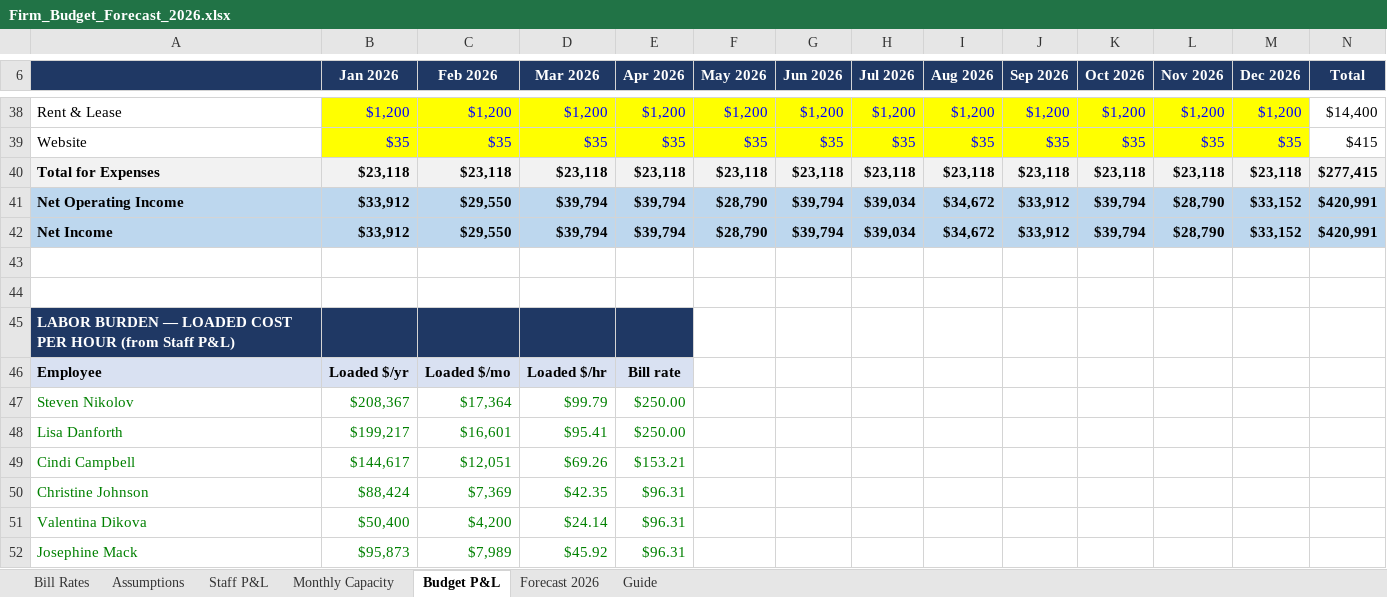
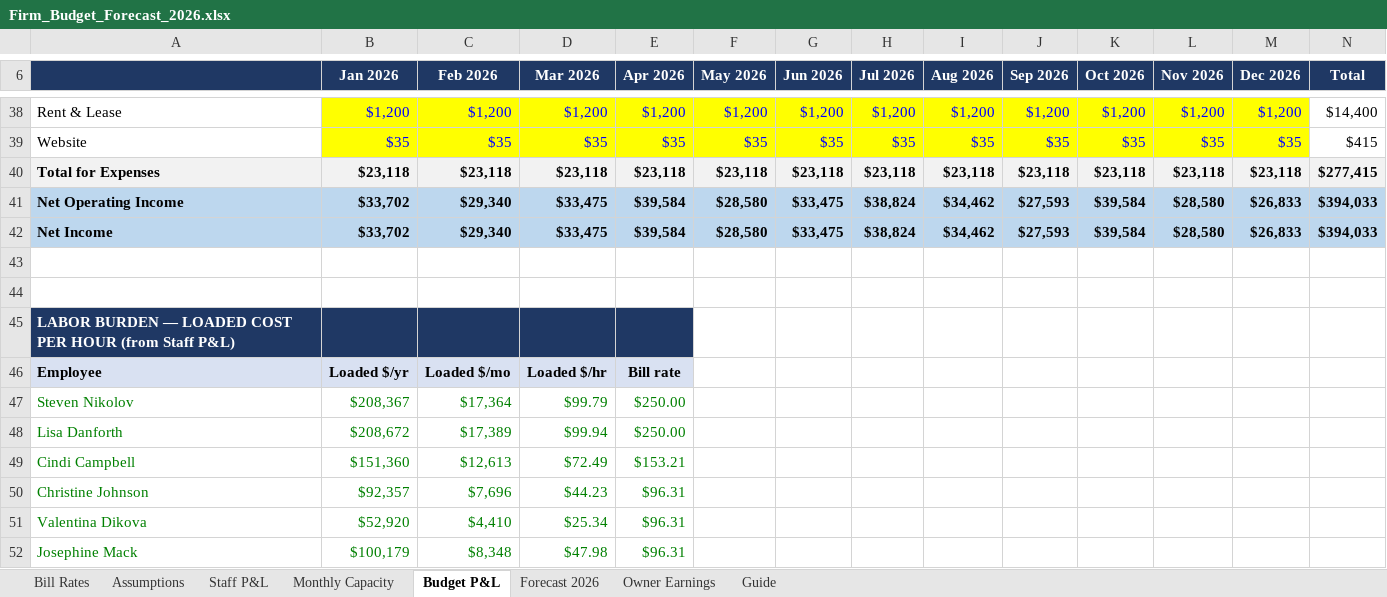
Before and after one commit to Onyxcfo/Firm-Budget-Forecast, an Excel workbook: Firm_Budget_Forecast_2026.xlsx, sheet Budget P&L, drawn as a sheet; only a part is shown, gaps mark what is left out; values as stored, in another font and other column widths than the file's, no borders; the diff covers the shown part only; the diff names each change by its address in the sheet, - before the commit and + after, or states it on an @@ line.

```diff
--- a/Firm_Budget_Forecast_2026.xlsx (sheet Budget P&L)
+++ b/Firm_Budget_Forecast_2026.xlsx (sheet Budget P&L)
+sheet tab: Owner Earnings
-B41:B42 (Jan 2026): $33,912
+B41:B42 (Jan 2026): $33,702
-C41:C42 (Feb 2026): $29,550
+C41:C42 (Feb 2026): $29,340
-D41:D42 (Mar 2026): $39,794
+D41:D42 (Mar 2026): $33,475
-E41:E42 (Apr 2026): $39,794
+E41:E42 (Apr 2026): $39,584
-F41:F42 (May 2026): $28,790
+F41:F42 (May 2026): $28,580
-G41:G42 (Jun 2026): $39,794
+G41:G42 (Jun 2026): $33,475
-H41:H42 (Jul 2026): $39,034
+H41:H42 (Jul 2026): $38,824
-I41:I42 (Aug 2026): $34,672
+I41:I42 (Aug 2026): $34,462
-J41:J42 (Sep 2026): $33,912
+J41:J42 (Sep 2026): $27,593
-K41:K42 (Oct 2026): $39,794
+K41:K42 (Oct 2026): $39,584
-L41:L42 (Nov 2026): $28,790
+L41:L42 (Nov 2026): $28,580
-M41:M42 (Dec 2026): $33,152
+M41:M42 (Dec 2026): $26,833
-N41:N42 (Total): $420,991
+N41:N42 (Total): $394,033
-B48 (Jan 2026): $199,217
+B48 (Jan 2026): $208,672
-C48 (Feb 2026): $16,601
+C48 (Feb 2026): $17,389
-D48 (Mar 2026): $95.41
+D48 (Mar 2026): $99.94
-B49 (Jan 2026): $144,617
+B49 (Jan 2026): $151,360
-C49 (Feb 2026): $12,051
+C49 (Feb 2026): $12,613
-D49 (Mar 2026): $69.26
+D49 (Mar 2026): $72.49
-B50 (Jan 2026): $88,424
+B50 (Jan 2026): $92,357
-C50 (Feb 2026): $7,369
+C50 (Feb 2026): $7,696
-D50 (Mar 2026): $42.35
+D50 (Mar 2026): $44.23
-B51 (Jan 2026): $50,400
+B51 (Jan 2026): $52,920
-C51 (Feb 2026): $4,200
+C51 (Feb 2026): $4,410
-D51 (Mar 2026): $24.14
+D51 (Mar 2026): $25.34
-B52 (Jan 2026): $95,873
+B52 (Jan 2026): $100,179
-C52 (Feb 2026): $7,989
+C52 (Feb 2026): $8,348
-D52 (Mar 2026): $45.92
+D52 (Mar 2026): $47.98
```
Also changed, not shown: 54 edited cells and cell formats elsewhere in this sheet, sheet Staff P&L, sheet Forecast 2026, sheet Guide, formulas that keep their value, 1 other file.
